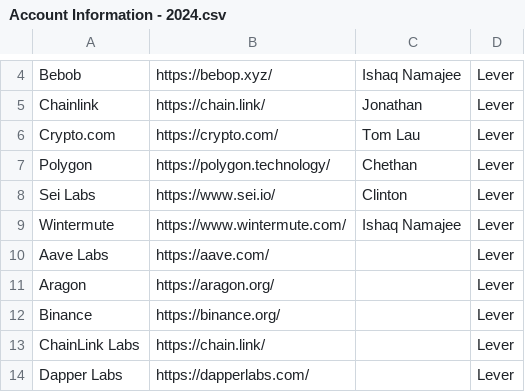
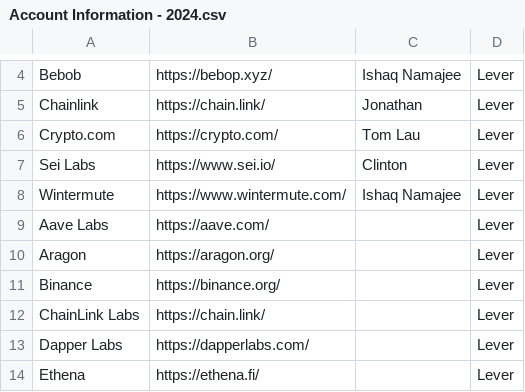
Before and after one commit to nizhunt/company-to-jobs, a CSV file: Account Information - 2024.csv, drawn as a sheet; only a part is shown, gaps mark what is left out; the shorter side is filled out with more unchanged rows.

Commit message:
chore: remove Polygon entry from account information CSV

```diff
--- a/Account Information - 2024.csv
+++ b/Account Information - 2024.csv
@@ -6,3 +6,2 @@ Chainlink,https://chain.link/,Jonathan,Lever
 Crypto.com,https://crypto.com/,Tom Lau,Lever
-Polygon,https://polygon.technology/,Chethan,Lever
 Sei Labs,https://www.sei.io/,Clinton,Lever
```
